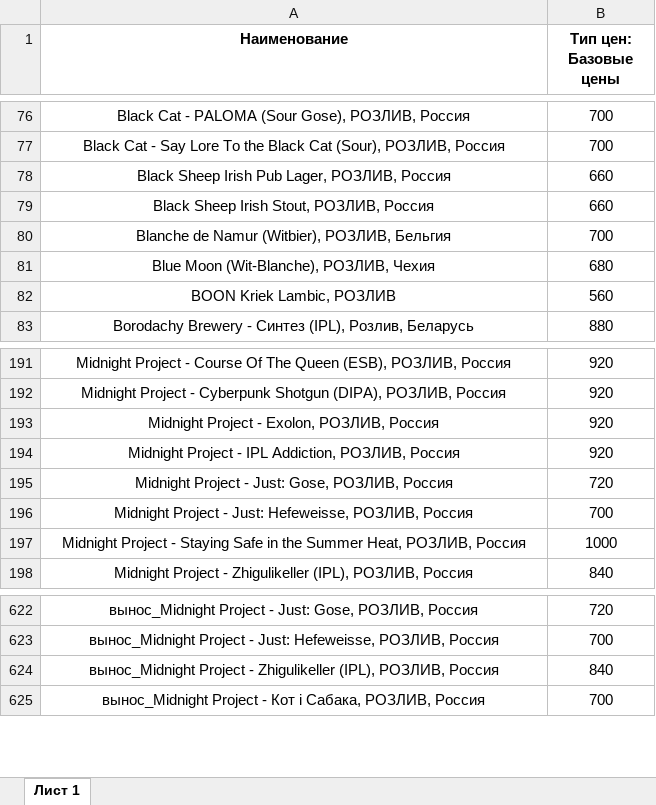
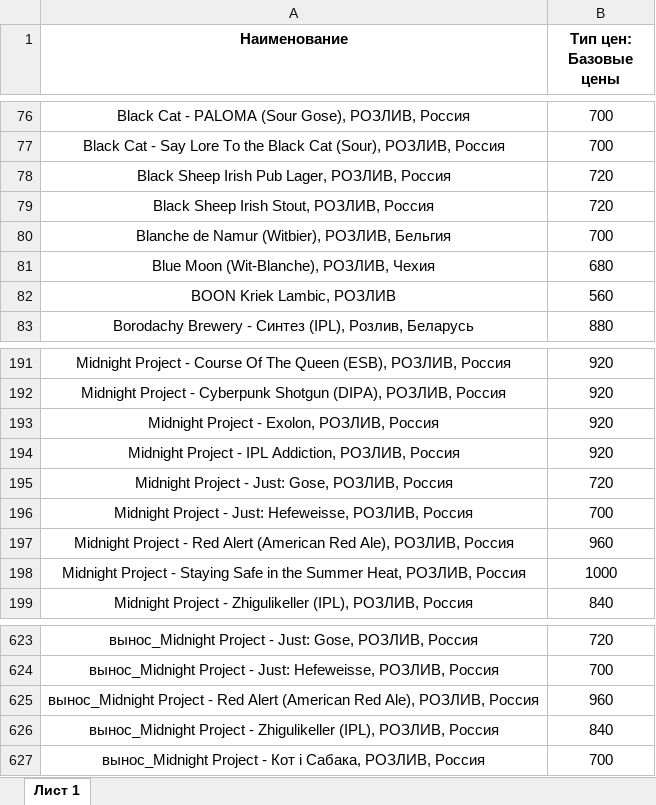
Before and after one commit to Saturnych/ohmybeer.ru, an Excel workbook: src/data/rozliv.xlsx, sheet Лист 1, drawn as a sheet; only a part is shown, gaps mark what is left out; values as stored, in another font and other column widths than the file's, no borders; the diff names each change by its address in the sheet, - before the commit and + after, or states it on an @@ line.

```diff
--- a/src/data/rozliv.xlsx (sheet Лист 1)
+++ b/src/data/rozliv.xlsx (sheet Лист 1)
-B78:B79 (Тип цен: Базовые цены): 660
+B78:B79 (Тип цен: Базовые цены): 720
+row 197: Midnight Project - Red Alert (American Red Ale), РОЗЛИВ, Россия | 960
+row 625: вынос_Midnight Project - Red Alert (American Red Ale), РОЗЛИВ, Россия | 960
```
Also changed, not shown: 6 other files.
